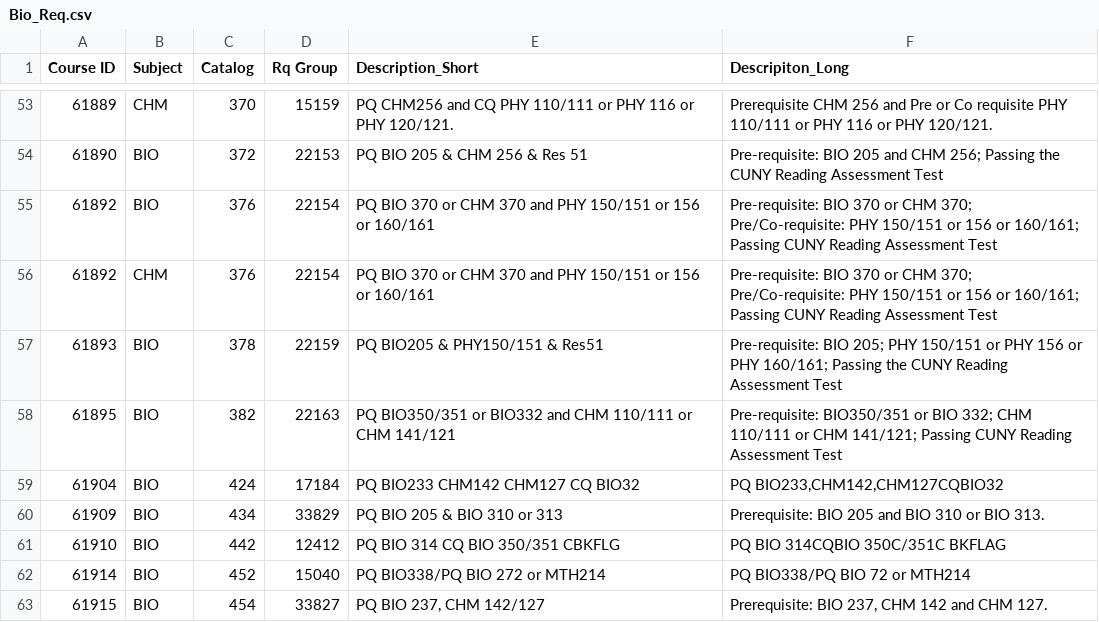
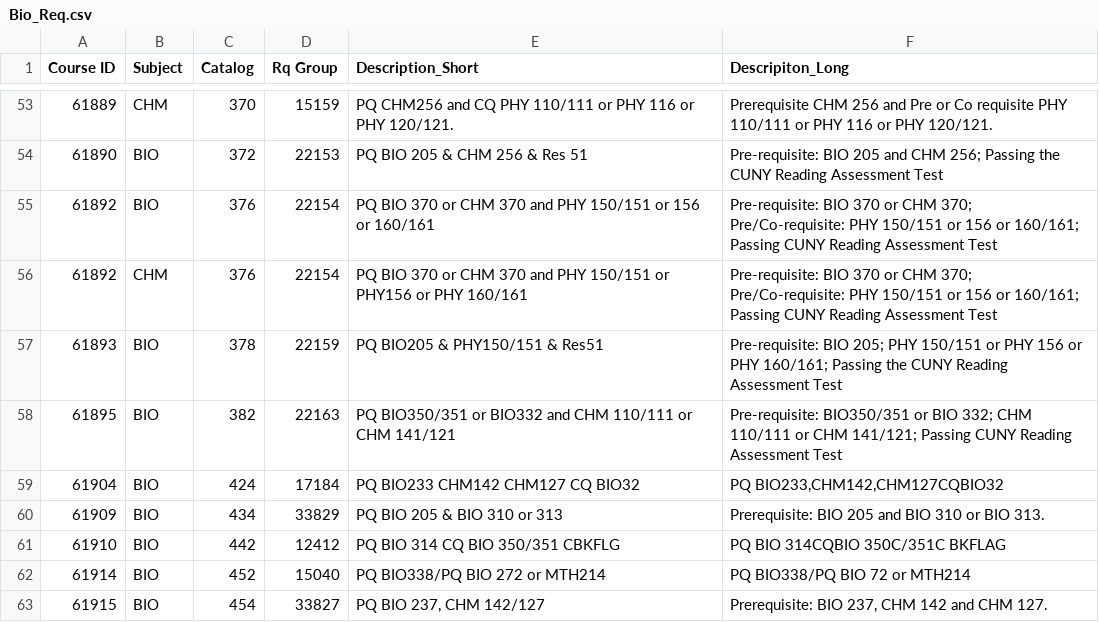
Before and after one commit to jfataphd/bio_course_network, a CSV file: Bio_Req.csv, drawn as a sheet; only a part is shown, gaps mark what is left out; the diff names each change by its address in the sheet, - before the commit and + after, or states it on an @@ line.

Commit message:
Add files via upload

```diff
--- a/Bio_Req.csv
+++ b/Bio_Req.csv
-E56 (Description_Short): …150/151 or 156 or 160/161
+E56 (Description_Short): …150/151 or PHY156 or PHY 160/161
```
